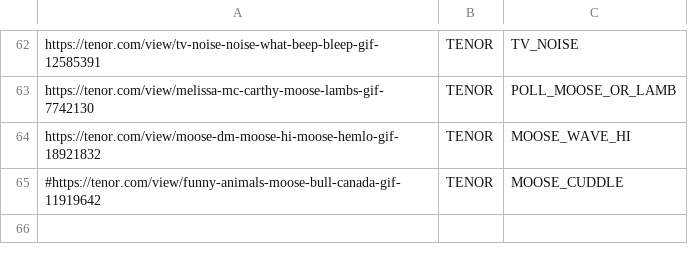
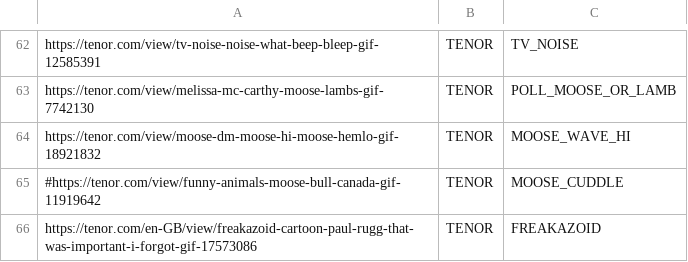
Before and after one commit to GlenRoger/Asynced_AlbotKeinstein, a CSV file: overlay_media/Gifs/known_gifs.csv, drawn as a sheet; only a part is shown, gaps mark what is left out; the diff names each change by its address in the sheet, - before the commit and + after, or states it on an @@ line.

```diff
--- a/overlay_media/Gifs/known_gifs.csv
+++ b/overlay_media/Gifs/known_gifs.csv
+row 66: https://tenor.com/en-GB/view/freakazoid-cartoon-paul-rugg-that-was-important-i-forgot-gif-17573086 | TENOR | FREAKAZOID
```
Also changed, not shown: 8 other files.
